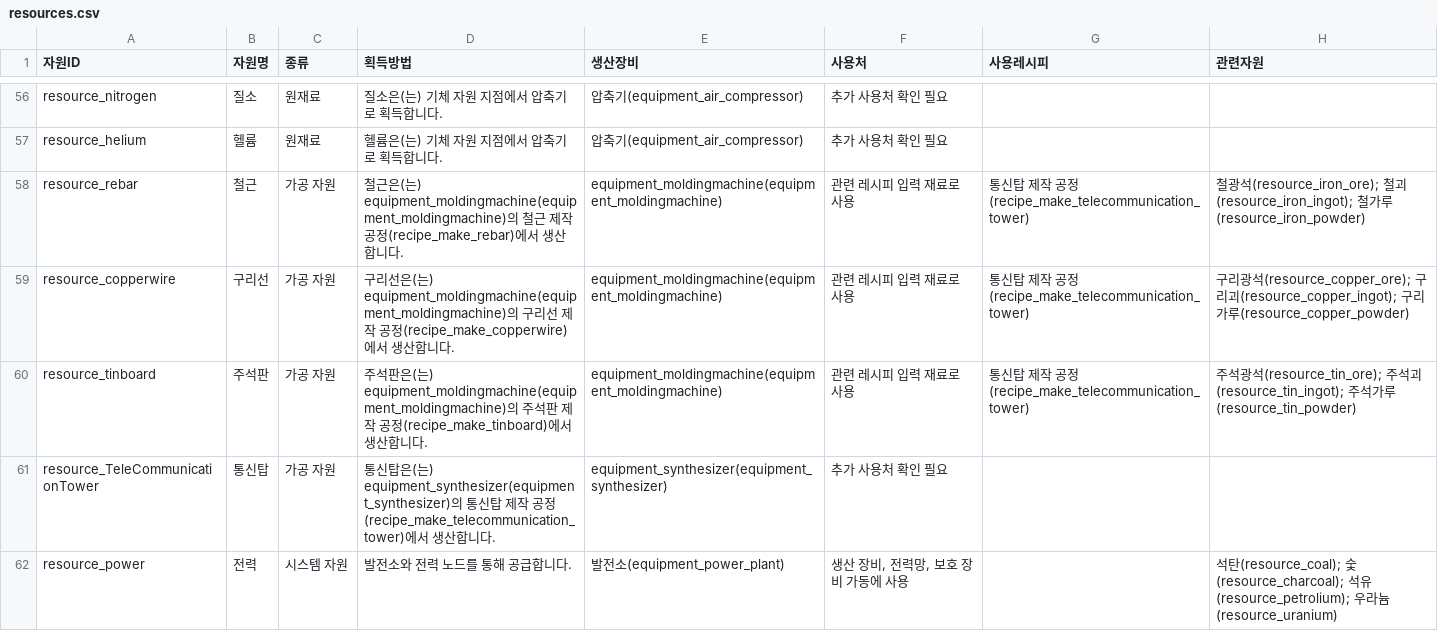
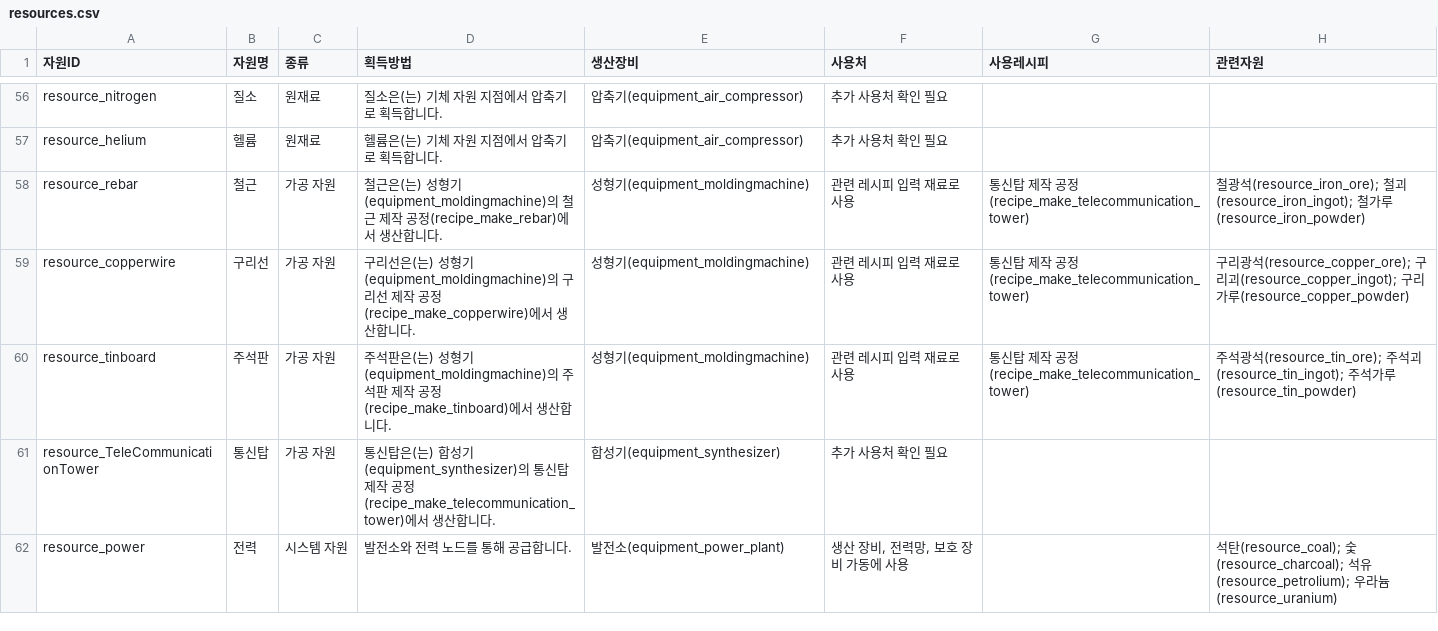
Before and after one commit to PU3-Lab/factory-space, a CSV file: data/game/resources.csv, drawn as a sheet; only a part is shown, gaps mark what is left out; the diff names each change by its address in the sheet, - before the commit and + after, or states it on an @@ line.

```diff
--- a/data/game/resources.csv
+++ b/data/game/resources.csv
-D58 (획득방법): …는) equipment_moldingmachine(equipment_moldingmachine)의…
+D58 (획득방법): …는) 성형기(equipment_moldingmachine)의…
-E58:E60 (생산장비): equipment_moldingmachine(equipment_moldingmachine)
+E58:E60 (생산장비): 성형기(equipment_moldingmachine)
-D59 (획득방법): …는) equipment_moldingmachine(equipment_moldingmachine)의…
+D59 (획득방법): …는) 성형기(equipment_moldingmachine)의…
-D60 (획득방법): …는) equipment_moldingmachine(equipment_moldingmachine)의…
+D60 (획득방법): …는) 성형기(equipment_moldingmachine)의…
-D61 (획득방법): …는) equipment_synthesizer(equipment_synthesizer)의…
+D61 (획득방법): …는) 합성기(equipment_synthesizer)의…
-E61 (생산장비): equipment_synthesizer(equipment_synthesizer)
+E61 (생산장비): 합성기(equipment_synthesizer)
```
Also changed, not shown: data/game/equipment.csv, data/game/recipes.csv, 13 other files.
